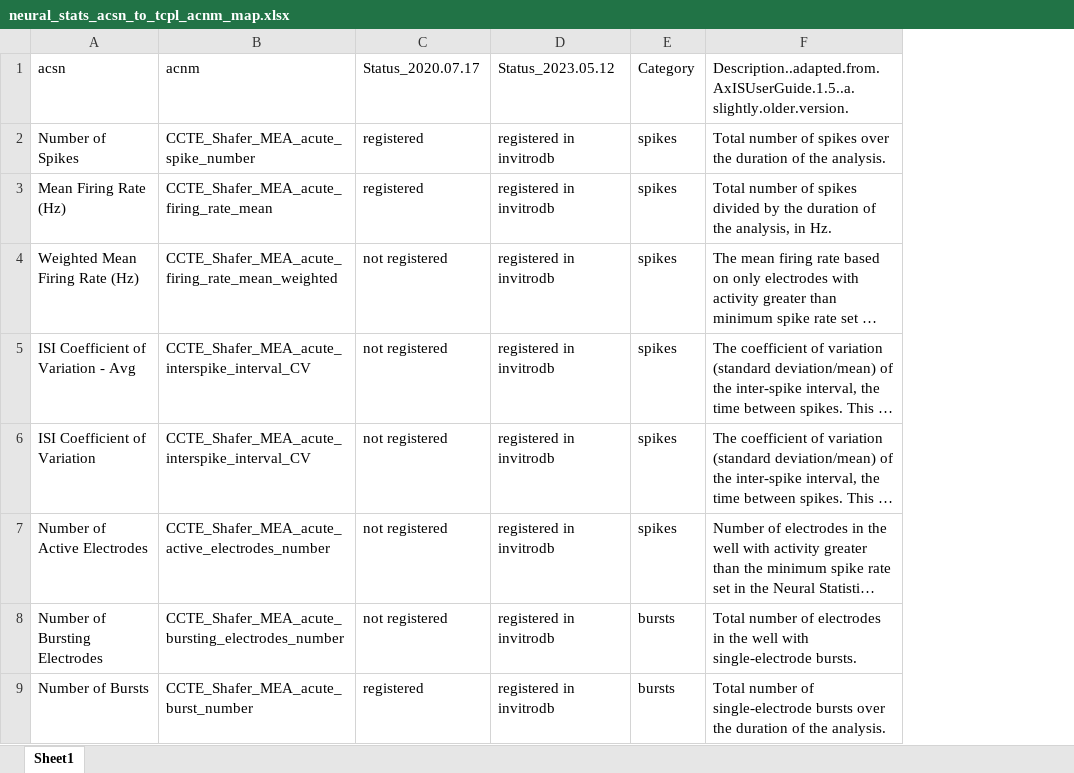
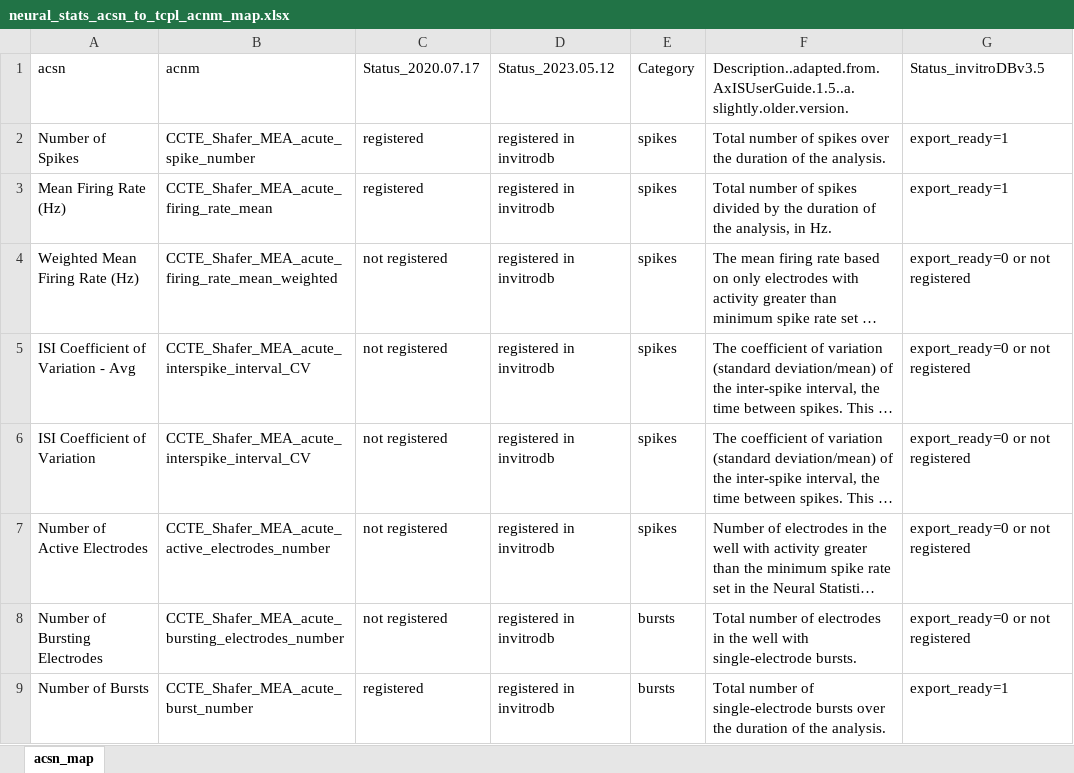
Before and after one commit to Kelly-Carstens-EPA/CCTE_Shafer_MEA_acute_pre-processing_projects, an Excel workbook: neural_stats_acsn_to_tcpl_acnm_map.xlsx, sheet acsn_map, drawn as a sheet; only a part is shown; long unchanged cells end in …; values as stored, in another font and other column widths than the file's, no borders; the diff names each change by its address in the sheet, - before the commit and + after, or states it on an @@ line.

```diff
--- a/neural_stats_acsn_to_tcpl_acnm_map.xlsx (sheet acsn_map)
+++ b/neural_stats_acsn_to_tcpl_acnm_map.xlsx (sheet acsn_map)
-sheet tab: Sheet1
+sheet tab: acsn_map
+column G, rows 1-9: Status_invitroDBv3.5 | export_ready=1 | export_ready=1 | export_ready=0 or not registered | export_ready=0 or not registered | export_ready=0 or not registered | export_ready=0 or not registered | export_ready=0 or not registered | export_ready=1
```
Also changed, not shown: TSCA2019/tables_manually_reviewed/TSCA2019_culture_folders_to_review_2023-03-02_afc.xlsx, 29 other files.
